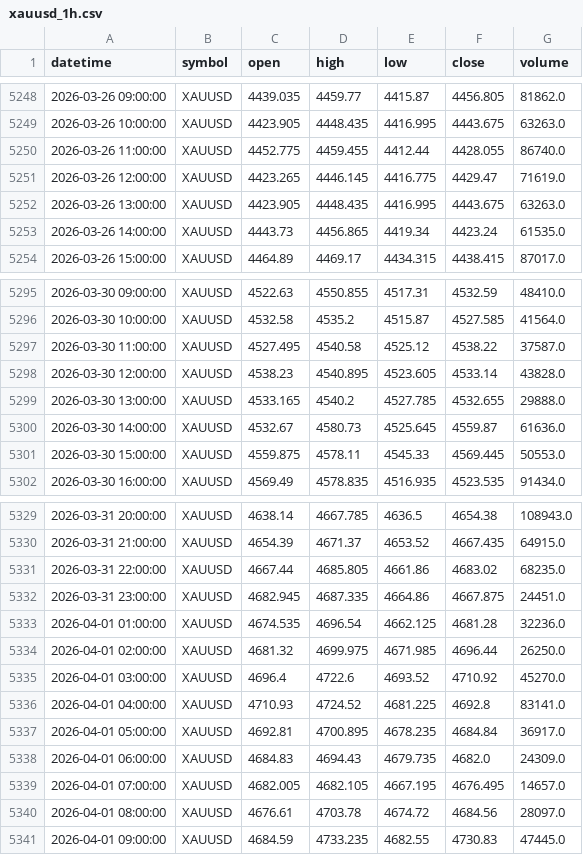
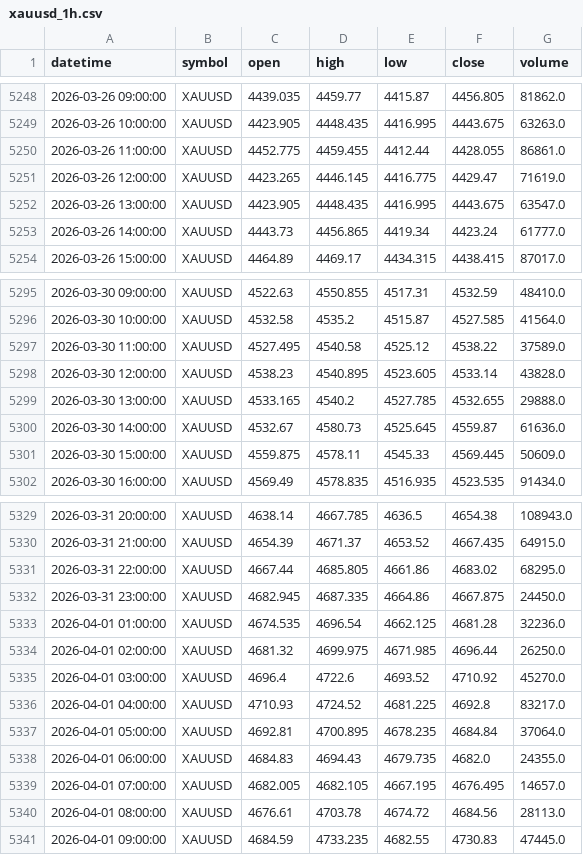
Before and after one commit to Chiqo-ke/AlgoAgent, a CSV file: monolithic_agent/Data/data/xauusd_1h.csv, drawn as a sheet; only a part is shown, gaps mark what is left out; the diff covers the shown part only.

```diff
--- a/monolithic_agent/Data/data/xauusd_1h.csv
+++ b/monolithic_agent/Data/data/xauusd_1h.csv
@@ -5249,6 +5249,6 @@ datetime,symbol,open,high,low,close,volume
 2026-03-26 10:00:00,XAUUSD,4423.905,4448.435,4416.995,4443.675,63263.0
-2026-03-26 11:00:00,XAUUSD,4452.775,4459.455,4412.44,4428.055,86740.0
+2026-03-26 11:00:00,XAUUSD,4452.775,4459.455,4412.44,4428.055,86861.0
 2026-03-26 12:00:00,XAUUSD,4423.265,4446.145,4416.775,4429.47,71619.0
-2026-03-26 13:00:00,XAUUSD,4423.905,4448.435,4416.995,4443.675,63263.0
-2026-03-26 14:00:00,XAUUSD,4443.73,4456.865,4419.34,4423.24,61535.0
+2026-03-26 13:00:00,XAUUSD,4423.905,4448.435,4416.995,4443.675,63547.0
+2026-03-26 14:00:00,XAUUSD,4443.73,4456.865,4419.34,4423.24,61777.0
 2026-03-26 15:00:00,XAUUSD,4464.89,4469.17,4434.315,4438.415,87017.0
@@ -5296,3 +5296,3 @@ datetime,symbol,open,high,low,close,volume
 2026-03-30 10:00:00,XAUUSD,4532.58,4535.2,4515.87,4527.585,41564.0
-2026-03-30 11:00:00,XAUUSD,4527.495,4540.58,4525.12,4538.22,37587.0
+2026-03-30 11:00:00,XAUUSD,4527.495,4540.58,4525.12,4538.22,37589.0
 2026-03-30 12:00:00,XAUUSD,4538.23,4540.895,4523.605,4533.14,43828.0
@@ -5300,3 +5300,3 @@ datetime,symbol,open,high,low,close,volume
 2026-03-30 14:00:00,XAUUSD,4532.67,4580.73,4525.645,4559.87,61636.0
-2026-03-30 15:00:00,XAUUSD,4559.875,4578.11,4545.33,4569.445,50553.0
+2026-03-30 15:00:00,XAUUSD,4559.875,4578.11,4545.33,4569.445,50609.0
 2026-03-30 16:00:00,XAUUSD,4569.49,4578.835,4516.935,4523.535,91434.0
@@ -5330,4 +5330,4 @@ datetime,symbol,open,high,low,close,volume
 2026-03-31 21:00:00,XAUUSD,4654.39,4671.37,4653.52,4667.435,64915.0
-2026-03-31 22:00:00,XAUUSD,4667.44,4685.805,4661.86,4683.02,68235.0
-2026-03-31 23:00:00,XAUUSD,4682.945,4687.335,4664.86,4667.875,24451.0
+2026-03-31 22:00:00,XAUUSD,4667.44,4685.805,4661.86,4683.02,68295.0
+2026-03-31 23:00:00,XAUUSD,4682.945,4687.335,4664.86,4667.875,24450.0
 2026-04-01 01:00:00,XAUUSD,4674.535,4696.54,4662.125,4681.28,32236.0
@@ -5335,7 +5335,7 @@ datetime,symbol,open,high,low,close,volume
 2026-04-01 03:00:00,XAUUSD,4696.4,4722.6,4693.52,4710.92,45270.0
-2026-04-01 04:00:00,XAUUSD,4710.93,4724.52,4681.225,4692.8,83141.0
-2026-04-01 05:00:00,XAUUSD,4692.81,4700.895,4678.235,4684.84,36917.0
-2026-04-01 06:00:00,XAUUSD,4684.83,4694.43,4679.735,4682.0,24309.0
+2026-04-01 04:00:00,XAUUSD,4710.93,4724.52,4681.225,4692.8,83217.0
+2026-04-01 05:00:00,XAUUSD,4692.81,4700.895,4678.235,4684.84,37064.0
+2026-04-01 06:00:00,XAUUSD,4684.83,4694.43,4679.735,4682.0,24355.0
 2026-04-01 07:00:00,XAUUSD,4682.005,4682.105,4667.195,4676.495,14657.0
-2026-04-01 08:00:00,XAUUSD,4676.61,4703.78,4674.72,4684.56,28097.0
+2026-04-01 08:00:00,XAUUSD,4676.61,4703.78,4674.72,4684.56,28113.0
 2026-04-01 09:00:00,XAUUSD,4684.59,4733.235,4682.55,4730.83,47445.0
```
Also changed, not shown: 18 edited cells elsewhere in this file, 4 other files.
